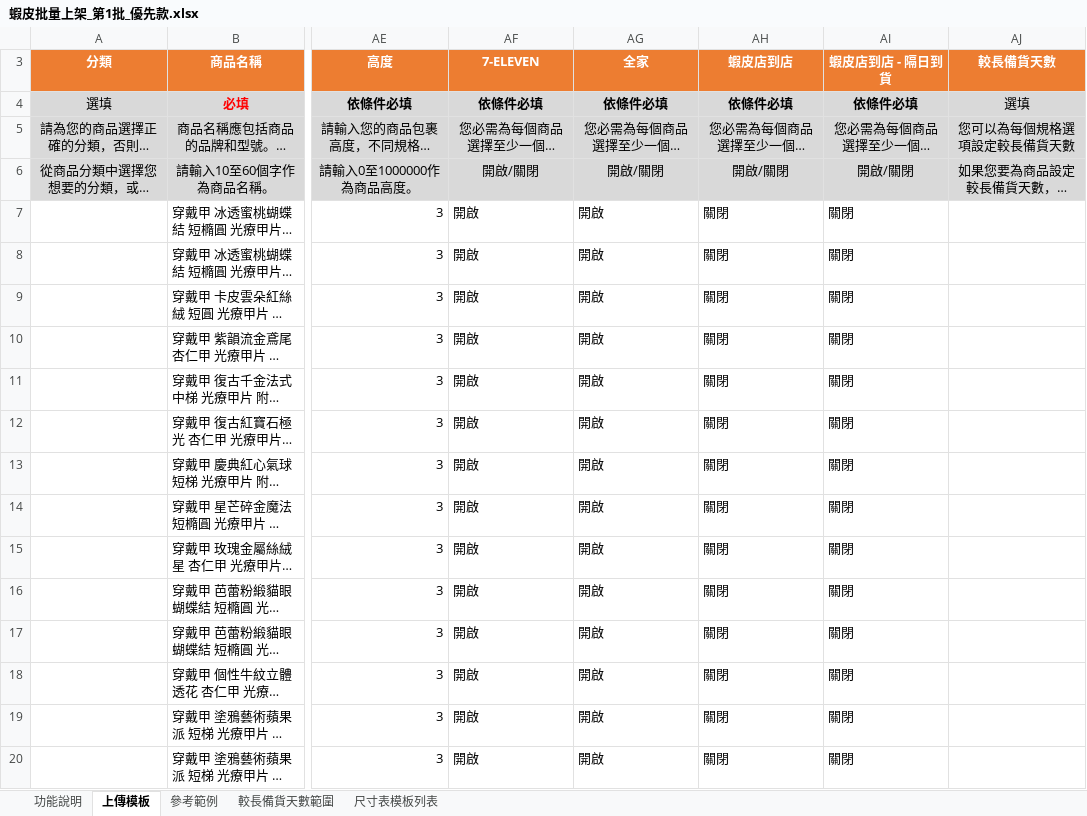
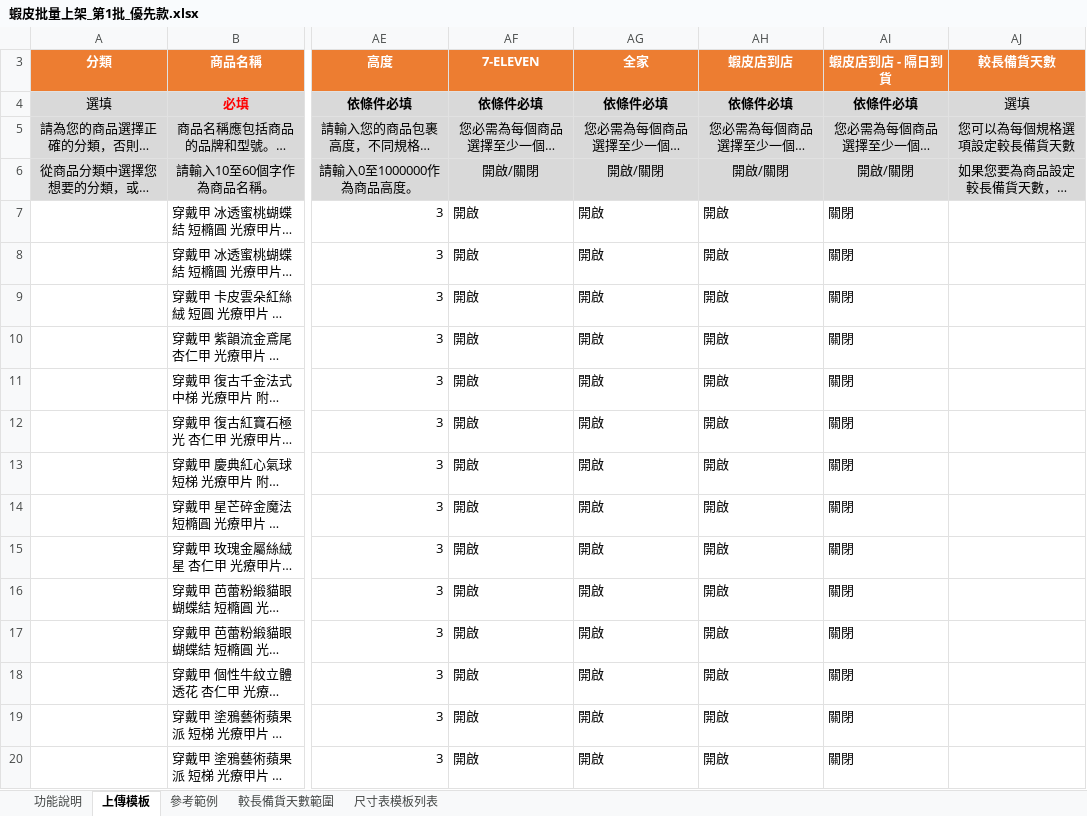
Before and after one commit to Viola2photo/fingertipnail, an Excel workbook: docs/shopee/蝦皮批量上架_第1批_優先款.xlsx, sheet 上傳模板, drawn as a sheet; only a part is shown, gaps mark what is left out; long unchanged cells end in …; values as stored, in another font and other column widths than the file's, no borders; the diff covers the shown part only; the diff names each change by its address in the sheet, - before the commit and + after, or states it on an @@ line.

```diff
--- a/docs/shopee/蝦皮批量上架_第1批_優先款.xlsx (sheet 上傳模板)
+++ b/docs/shopee/蝦皮批量上架_第1批_優先款.xlsx (sheet 上傳模板)
-AH7:AH20 (蝦皮店到店): 關閉
+AH7:AH20 (蝦皮店到店): 開啟
```
Also changed, not shown: 40 edited cells elsewhere in this sheet, docs/shopee/蝦皮批量上架_第2批_其餘款.xlsx, 4 other files.
